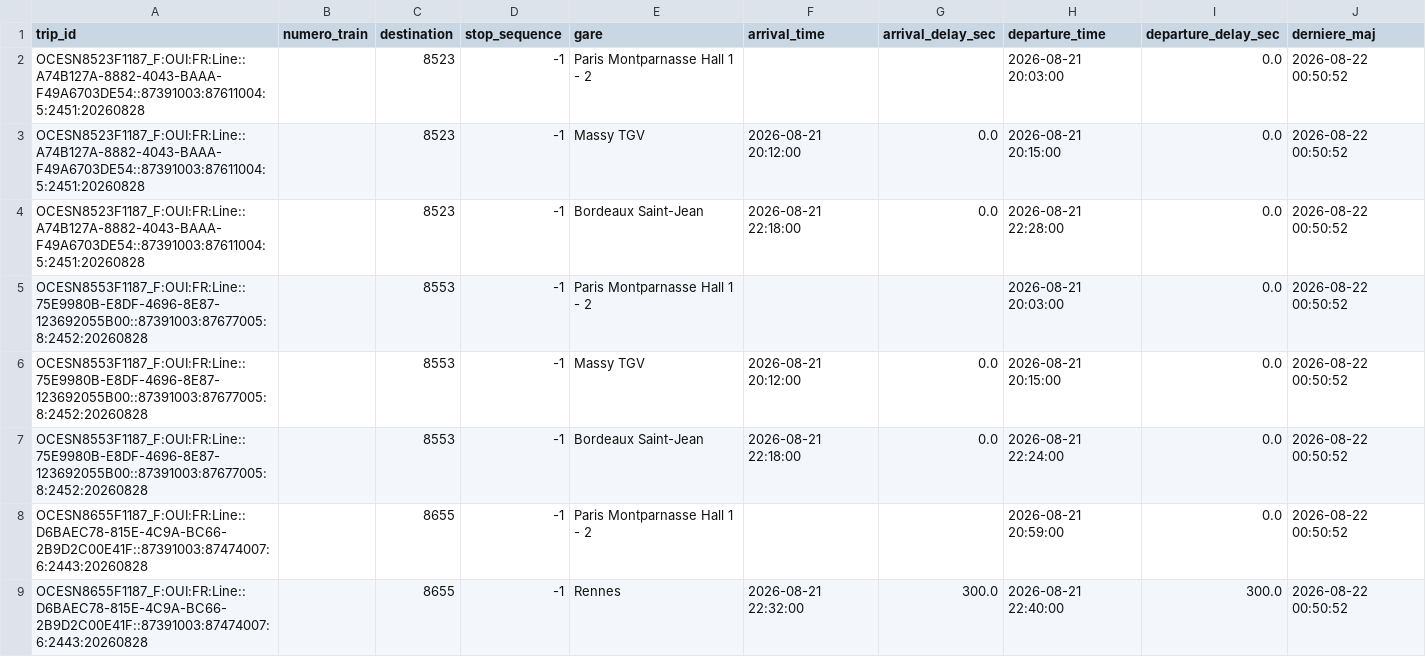
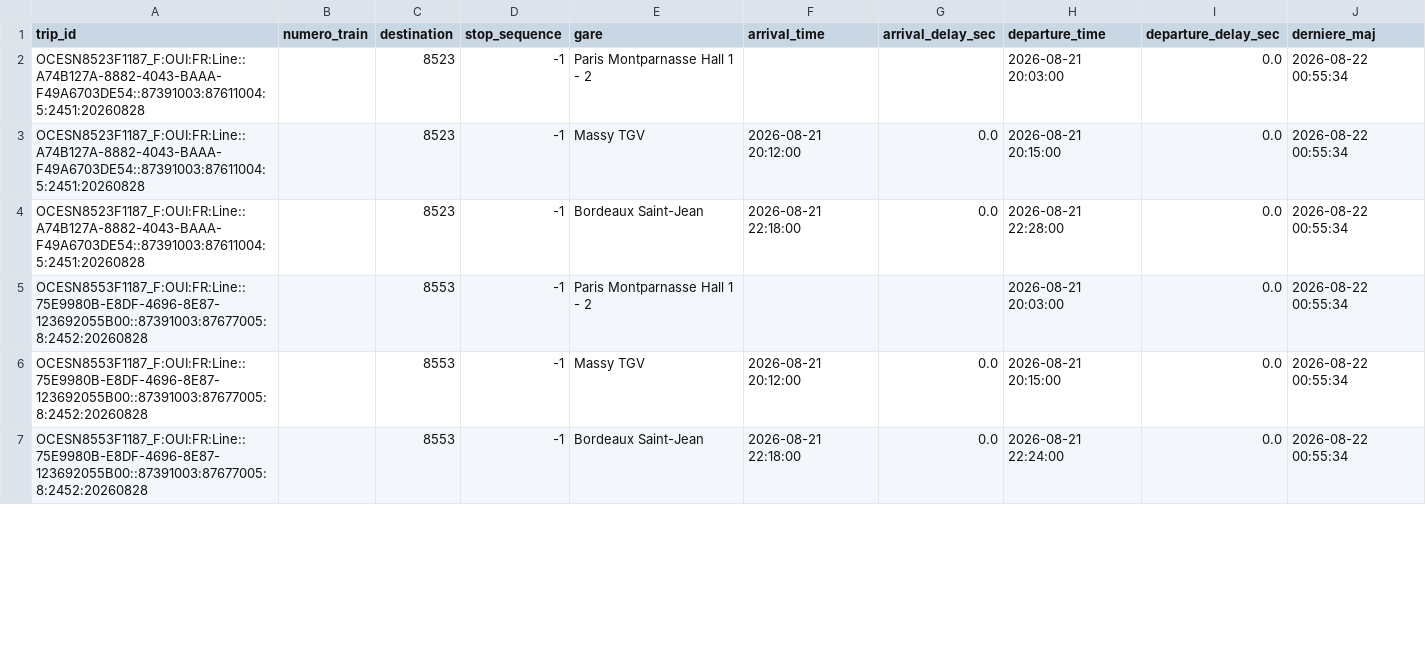
Before and after one commit to lflachot-dotcom/retards-trains, a CSV file: data/arrets_en_cours.csv, drawn as a sheet; only a part is shown; the diff covers the shown part only.

```diff
--- a/data/arrets_en_cours.csv
+++ b/data/arrets_en_cours.csv
@@ -1,9 +1,7 @@
 trip_id;numero_train;destination;stop_sequence;gare;arrival_time;arrival_delay_sec;departure_time;departure_delay_sec;derniere_maj
-OCESN8523F1187_F:OUI:FR:Line::A74B127A-8882-4043-BAAA-F49A6703DE54::87391003:87611004:5:2451:20260828;;8523;-1;Paris Montparnasse Hall 1 - 2;;;2026-08-21 20:03:00;0.0;2026-08-22 00:50:52
-OCESN8523F1187_F:OUI:FR:Line::A74B127A-8882-4043-BAAA-F49A6703DE54::87391003:87611004:5:2451:20260828;;8523;-1;Massy TGV;2026-08-21 20:12:00;0.0;2026-08-21 20:15:00;0.0;2026-08-22 00:50:52
-OCESN8523F1187_F:OUI:FR:Line::A74B127A-8882-4043-BAAA-F49A6703DE54::87391003:87611004:5:2451:20260828;;8523;-1;Bordeaux Saint-Jean;2026-08-21 22:18:00;0.0;2026-08-21 22:28:00;0.0;2026-08-22 00:50:52
-OCESN8553F1187_F:OUI:FR:Line::75E9980B-E8DF-4696-8E87-123692055B00::87391003:87677005:8:2452:20260828;;8553;-1;Paris Montparnasse Hall 1 - 2;;;2026-08-21 20:03:00;0.0;2026-08-22 00:50:52
-OCESN8553F1187_F:OUI:FR:Line::75E9980B-E8DF-4696-8E87-123692055B00::87391003:87677005:8:2452:20260828;;8553;-1;Massy TGV;2026-08-21 20:12:00;0.0;2026-08-21 20:15:00;0.0;2026-08-22 00:50:52
-OCESN8553F1187_F:OUI:FR:Line::75E9980B-E8DF-4696-8E87-123692055B00::87391003:87677005:8:2452:20260828;;8553;-1;Bordeaux Saint-Jean;2026-08-21 22:18:00;0.0;2026-08-21 22:24:00;0.0;2026-08-22 00:50:52
-OCESN8655F1187_F:OUI:FR:Line::D6BAEC78-815E-4C9A-BC66-2B9D2C00E41F::87391003:87474007:6:2443:20260828;;8655;-1;Paris Montparnasse Hall 1 - 2;;;2026-08-21 20:59:00;0.0;2026-08-22 00:50:52
-OCESN8655F1187_F:OUI:FR:Line::D6BAEC78-815E-4C9A-BC66-2B9D2C00E41F::87391003:87474007:6:2443:20260828;;8655;-1;Rennes;2026-08-21 22:32:00;300.0;2026-08-21 22:40:00;300.0;2026-08-22 00:50:52
+OCESN8523F1187_F:OUI:FR:Line::A74B127A-8882-4043-BAAA-F49A6703DE54::87391003:87611004:5:2451:20260828;;8523;-1;Paris Montparnasse Hall 1 - 2;;;2026-08-21 20:03:00;0.0;2026-08-22 00:55:34
+OCESN8523F1187_F:OUI:FR:Line::A74B127A-8882-4043-BAAA-F49A6703DE54::87391003:87611004:5:2451:20260828;;8523;-1;Massy TGV;2026-08-21 20:12:00;0.0;2026-08-21 20:15:00;0.0;2026-08-22 00:55:34
+OCESN8523F1187_F:OUI:FR:Line::A74B127A-8882-4043-BAAA-F49A6703DE54::87391003:87611004:5:2451:20260828;;8523;-1;Bordeaux Saint-Jean;2026-08-21 22:18:00;0.0;2026-08-21 22:28:00;0.0;2026-08-22 00:55:34
+OCESN8553F1187_F:OUI:FR:Line::75E9980B-E8DF-4696-8E87-123692055B00::87391003:87677005:8:2452:20260828;;8553;-1;Paris Montparnasse Hall 1 - 2;;;2026-08-21 20:03:00;0.0;2026-08-22 00:55:34
+OCESN8553F1187_F:OUI:FR:Line::75E9980B-E8DF-4696-8E87-123692055B00::87391003:87677005:8:2452:20260828;;8553;-1;Massy TGV;2026-08-21 20:12:00;0.0;2026-08-21 20:15:00;0.0;2026-08-22 00:55:34
+OCESN8553F1187_F:OUI:FR:Line::75E9980B-E8DF-4696-8E87-123692055B00::87391003:87677005:8:2452:20260828;;8553;-1;Bordeaux Saint-Jean;2026-08-21 22:18:00;0.0;2026-08-21 22:24:00;0.0;2026-08-22 00:55:34
```
Also changed, not shown: 7 edited cells elsewhere in this file, data/retards_par_gare_2026-08-21.csv.
